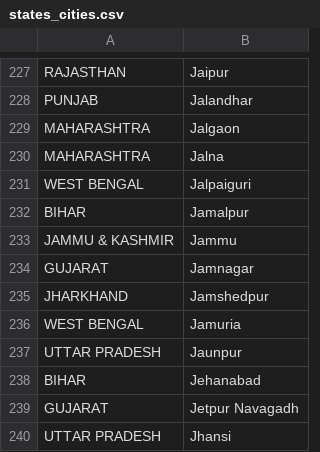
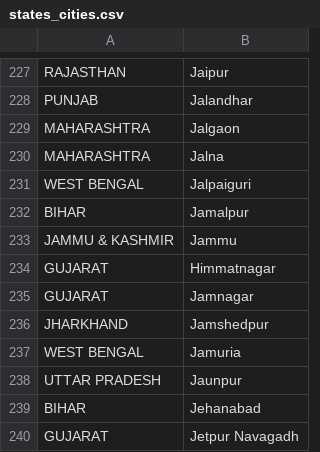
Before and after one commit to patelhitarth08/CAConnect, a CSV file: states_cities.csv, drawn as a sheet; only a part is shown, gaps mark what is left out; the shorter side is filled out with more unchanged rows.

```diff
--- a/states_cities.csv
+++ b/states_cities.csv
@@ -233,2 +233,3 @@ BIHAR,Jamalpur
 JAMMU & KASHMIR,Jammu
+GUJARAT,Himmatnagar
 GUJARAT,Jamnagar
```
Also changed, not shown: 22 other files.
